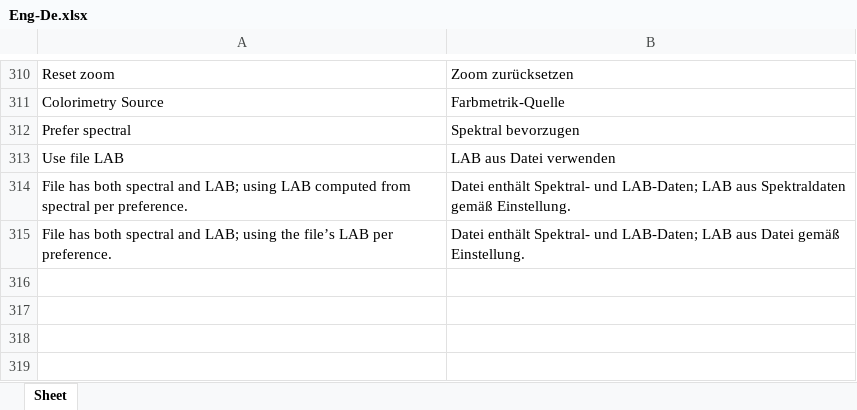
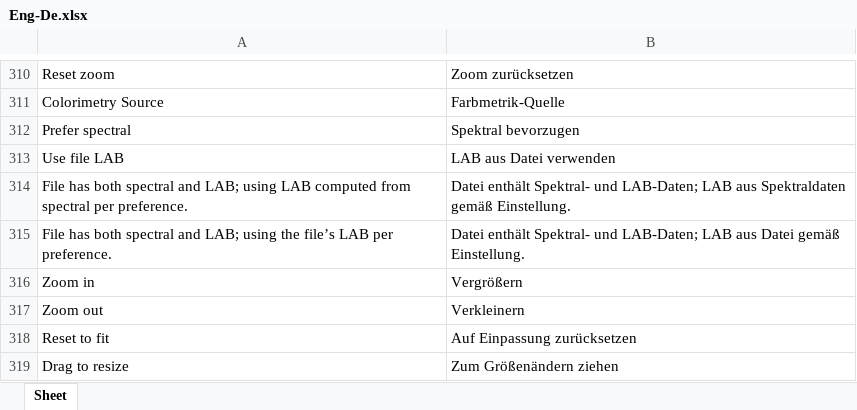
Before and after one commit to colourbill-ctrl/chardata, an Excel workbook: translations/Eng-De.xlsx, sheet Sheet, drawn as a sheet; only a part is shown, gaps mark what is left out; values as stored, in another font and other column widths than the file's, no borders; the diff names each change by its address in the sheet, - before the commit and + after, or states it on an @@ line.

```diff
--- a/translations/Eng-De.xlsx (sheet Sheet)
+++ b/translations/Eng-De.xlsx (sheet Sheet)
+row 316: Zoom in | Vergrößern
+row 317: Zoom out | Verkleinern
+row 318: Reset to fit | Auf Einpassung zurücksetzen
+row 319: Drag to resize | Zum Größenändern ziehen
```
Also changed, not shown: translations/Eng-Fr.xlsx, translations/Eng-Ja.xlsx, 15 other files.
